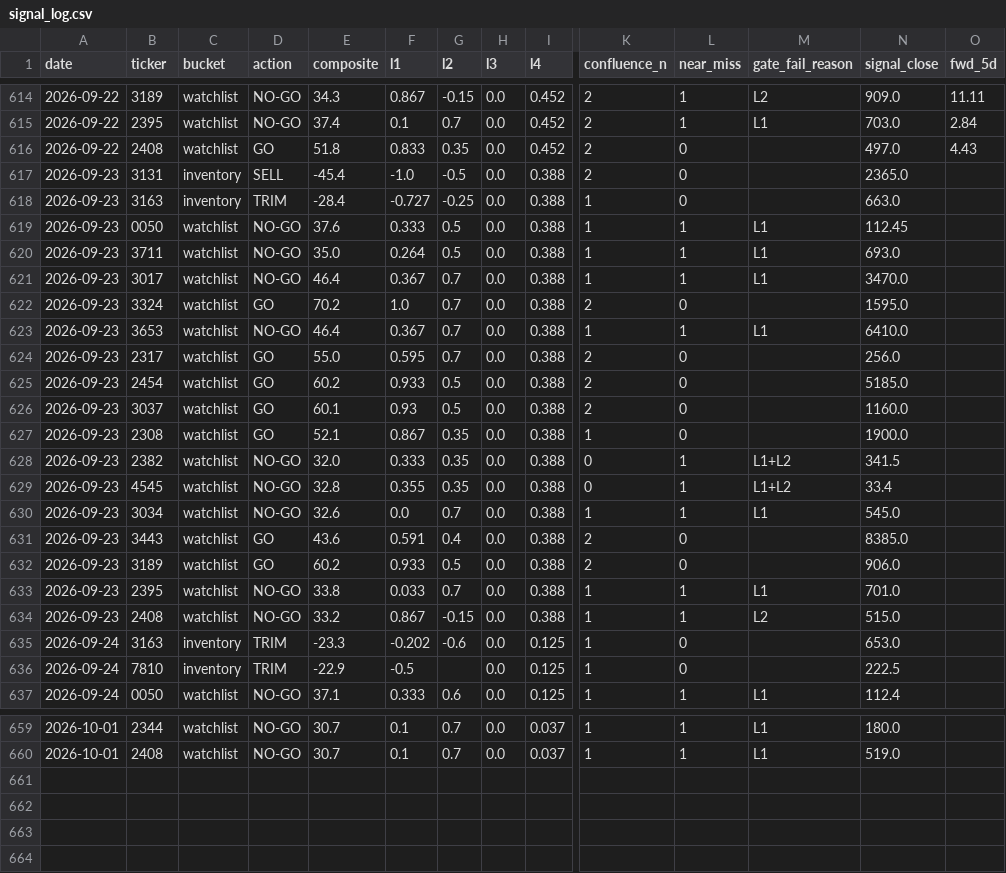
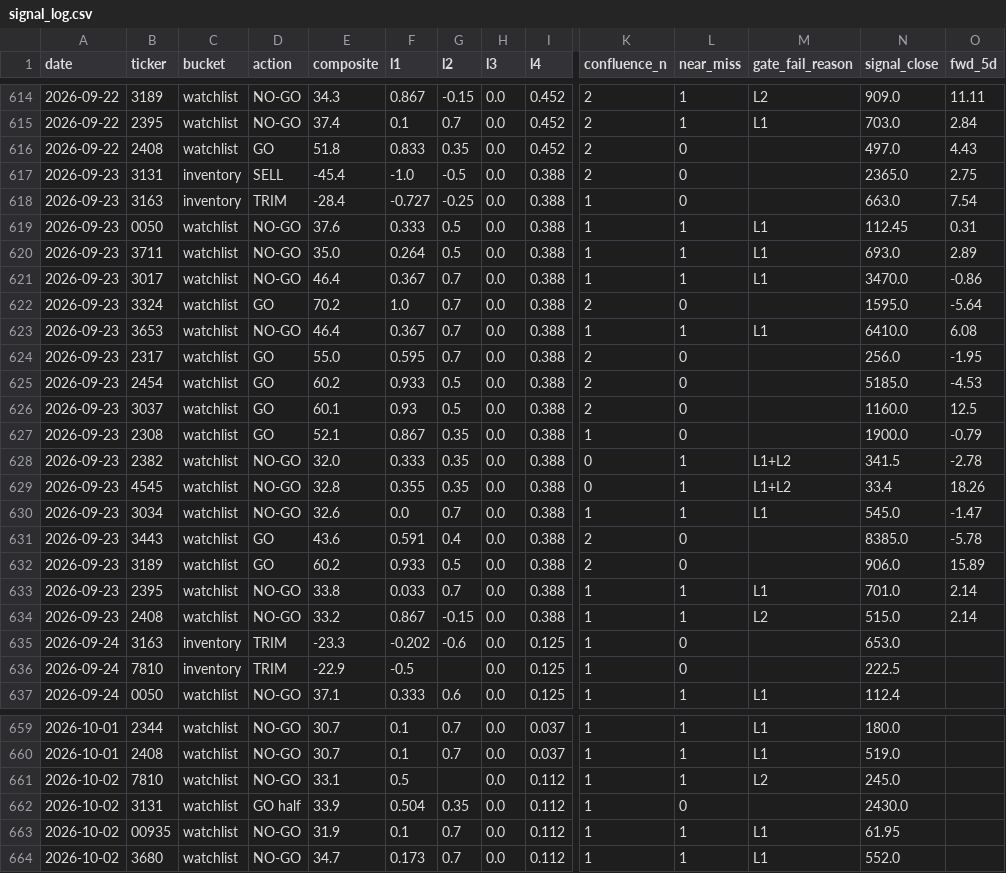
Before and after one commit to freshshine1/twse-dashboard, a CSV file: processed/signal_log.csv, drawn as a sheet; only a part is shown, gaps mark what is left out; rows hold the shown columns only; the diff covers the shown part only; the diff names each change by its address in the sheet, - before the commit and + after, or states it on an @@ line.

```diff
--- a/processed/signal_log.csv
+++ b/processed/signal_log.csv
-O617 (fwd_5d): (empty)
+O617 (fwd_5d): 2.75
-O618 (fwd_5d): (empty)
+O618 (fwd_5d): 7.54
-O619 (fwd_5d): (empty)
+O619 (fwd_5d): 0.31
-O620 (fwd_5d): (empty)
+O620 (fwd_5d): 2.89
-O621 (fwd_5d): (empty)
+O621 (fwd_5d): -0.86
-O622 (fwd_5d): (empty)
+O622 (fwd_5d): -5.64
-O623 (fwd_5d): (empty)
+O623 (fwd_5d): 6.08
-O624 (fwd_5d): (empty)
+O624 (fwd_5d): -1.95
-O625 (fwd_5d): (empty)
+O625 (fwd_5d): -4.53
-O626 (fwd_5d): (empty)
+O626 (fwd_5d): 12.5
-O627 (fwd_5d): (empty)
+O627 (fwd_5d): -0.79
-O628 (fwd_5d): (empty)
+O628 (fwd_5d): -2.78
-O629 (fwd_5d): (empty)
+O629 (fwd_5d): 18.26
-O630 (fwd_5d): (empty)
+O630 (fwd_5d): -1.47
-O631 (fwd_5d): (empty)
+O631 (fwd_5d): -5.78
-O632 (fwd_5d): (empty)
+O632 (fwd_5d): 15.89
-O633:O634 (fwd_5d): (empty)
+O633:O634 (fwd_5d): 2.14
+row 661: 2026-10-02 | 7810 | watchlist | NO-GO | 33.1 | 0.5 |  | 0.0 | 0.112 | 1 | 1 | L2 | 245.0
+row 662: 2026-10-02 | 3131 | watchlist | GO half | 33.9 | 0.504 | 0.35 | 0.0 | 0.112 | 1 | 0 |  | 2430.0
+row 663: 2026-10-02 | 00935 | watchlist | NO-GO | 31.9 | 0.1 | 0.7 | 0.0 | 0.112 | 1 | 1 | L1 | 61.95
+row 664: 2026-10-02 | 3680 | watchlist | NO-GO | 34.7 | 0.173 | 0.7 | 0.0 | 0.112 | 1 | 1 | L1 | 552.0
```
Also changed, not shown: 12 edited cells elsewhere in this file, processed/run_log.csv, processed/verdict_log.csv, 6 other files.
